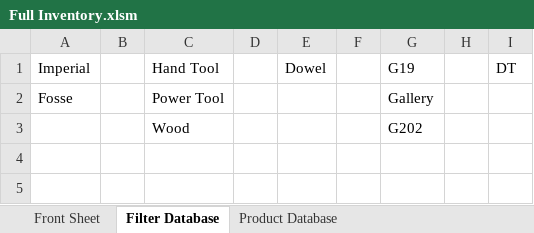
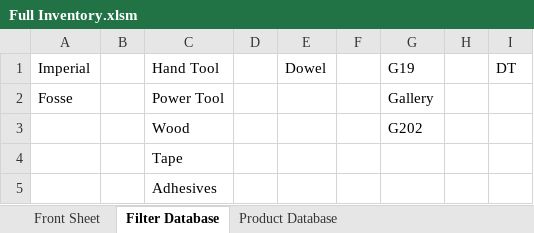
Before and after one commit to lukebinmore/Fullhurst-Stock-Take, an Excel workbook: Full Inventory.xlsm, sheet Filter Database, drawn as a sheet; values as stored, in another font and other column widths than the file's, no borders; table styles not drawn; the diff names each change by its address in the sheet, - before the commit and + after, or states it on an @@ line.

```diff
--- a/Full Inventory.xlsm (sheet Filter Database)
+++ b/Full Inventory.xlsm (sheet Filter Database)
+row 4:  |  | Tape
+row 5:  |  | Adhesives
```
Also changed, not shown: sheet Product Database, sheet Front Sheet, 1 other file.
